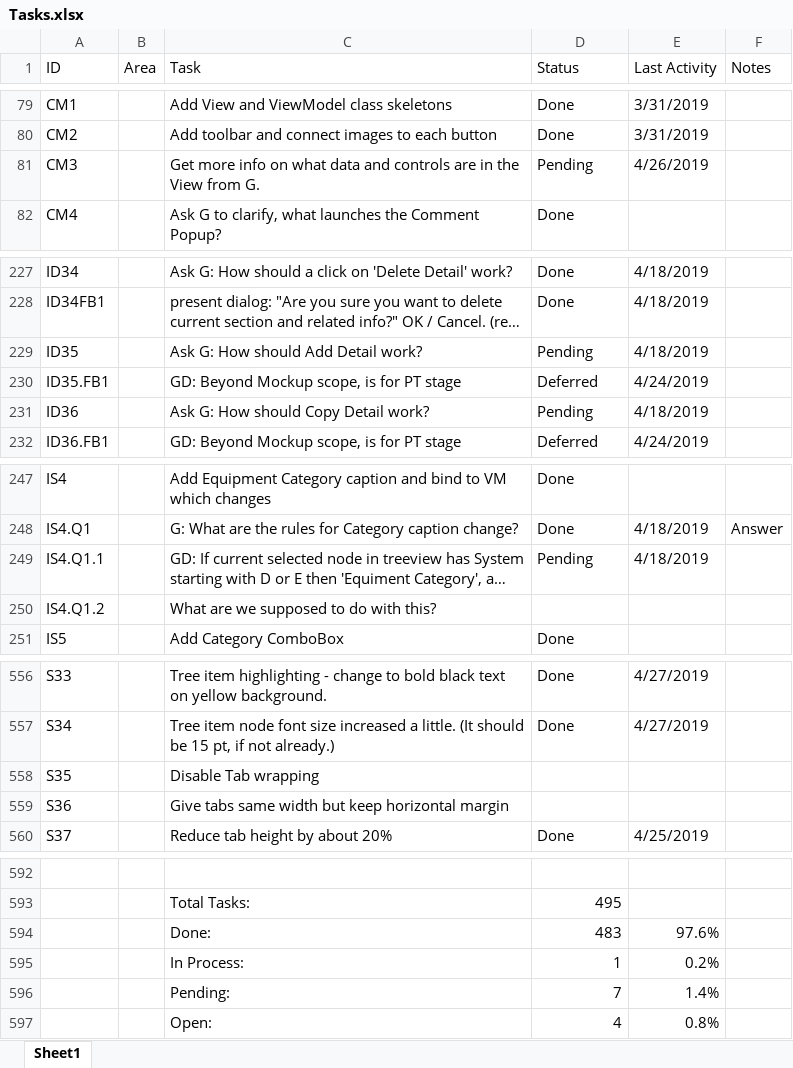
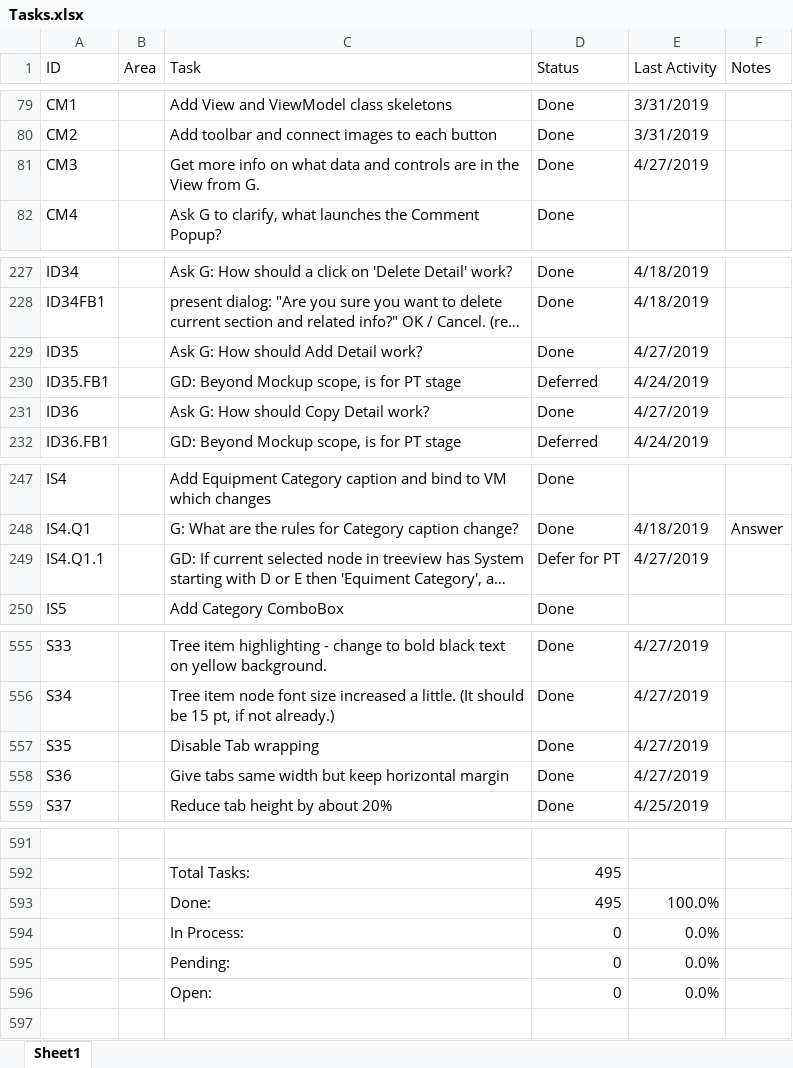
Before and after one commit to RichardHaggard/BDC, an Excel workbook: BDC_V1/BDC_V1/Documents/Tasks.xlsx, sheet Sheet1, drawn as a sheet; only a part is shown, gaps mark what is left out; long unchanged cells end in …; values as stored, in another font and other column widths than the file's, no cell formats; conditional formats not drawn; removed rows and columns are numbered as before the commit, all else as after; the diff covers the shown part only; the diff names each change by its address in the sheet, - before the commit and + after, or states it on an @@ line.

Commit message:
Update Tasks.xlsx

```diff
--- a/BDC_V1/BDC_V1/Documents/Tasks.xlsx (sheet Sheet1)
+++ b/BDC_V1/BDC_V1/Documents/Tasks.xlsx (sheet Sheet1)
-D81 (Status): Pending
+D81 (Status): Done
-E81 (Last Activity): 4/26/2019
+E81 (Last Activity): 4/27/2019
-D229 (Status): Pending
+D229 (Status): Done
-E229 (Last Activity): 4/18/2019
+E229 (Last Activity): 4/27/2019
-D231 (Status): Pending
+D231 (Status): Done
-E231 (Last Activity): 4/18/2019
+E231 (Last Activity): 4/27/2019
-D249 (Status): Pending
+D249 (Status): Defer for PT
-E249 (Last Activity): 4/18/2019
+E249 (Last Activity): 4/27/2019
-row 250: IS4.Q1.2 |  | What are we supposed to do with this?
-D557:D558 (Status): (empty)
+D557:D558 (Status): Done
-E557:E558 (Last Activity): (empty)
+E557:E558 (Last Activity): 4/27/2019
-row 594:  |  | Done: | 483 | 97.6%
-row 595:  |  | In Process: | 1 | 0.2%
-row 596:  |  | Pending: | 7 | 1.4%
-row 597:  |  | Open: | 4 | 0.8%
+row 593:  |  | Done: | 495 | 100.0%
+row 594:  |  | In Process: | 0 | 0.0%
+row 595:  |  | Pending: | 0 | 0.0%
+row 596:  |  | Open: | 0 | 0.0%
```
Also changed, not shown: 11 edited cells elsewhere in this sheet, cell formats, formulas that keep their value.
